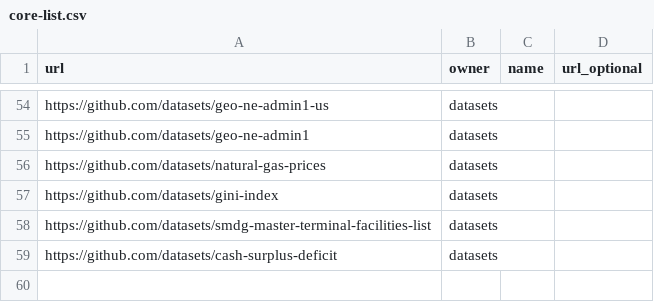
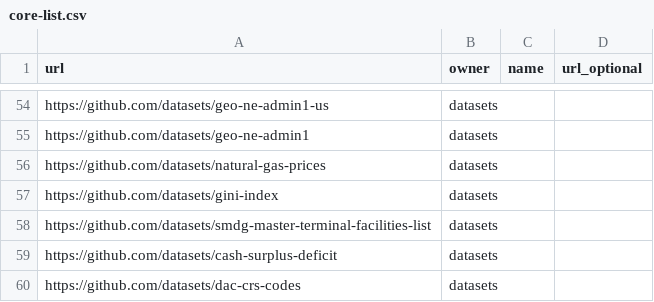
Before and after one commit to datasets/awesome-data, a CSV file: data/core-list.csv, drawn as a sheet; only a part is shown, gaps mark what is left out; the diff names each change by its address in the sheet, - before the commit and + after, or states it on an @@ line.

```diff
--- a/data/core-list.csv
+++ b/data/core-list.csv
+row 60: https://github.com/datasets/dac-crs-codes | datasets
```
Also changed, not shown: data/catalog-list.csv, 2 other files.
